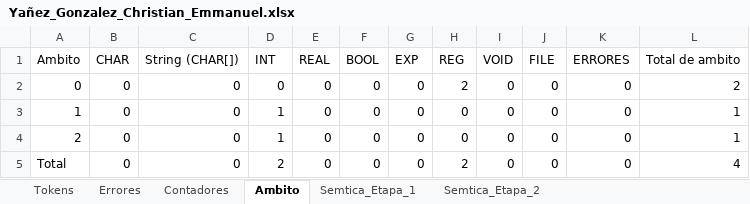
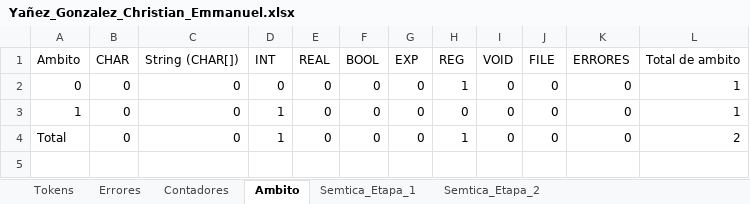
Before and after one commit to Chriss9720/Compilador2, an Excel workbook: build/classes/Excel/Yañez_Gonzalez_Christian_Emmanuel.xlsx, sheet Ambito, drawn as a sheet; values as stored, in another font and other column widths than the file's, no borders; removed rows and columns are numbered as before the commit, all else as after; the diff names each change by its address in the sheet, - before the commit and + after, or states it on an @@ line.

```diff
--- a/build/classes/Excel/Yañez_Gonzalez_Christian_Emmanuel.xlsx (sheet Ambito)
+++ b/build/classes/Excel/Yañez_Gonzalez_Christian_Emmanuel.xlsx (sheet Ambito)
-H2 (REG): 2
+H2 (REG): 1
-L2 (Total de ambito): 2
+L2 (Total de ambito): 1
-row 4: 2 | 0 | 0 | 1 | 0 | 0 | 0 | 0 | 0 | 0 | 0 | 1
-D4 (INT): 2
+D4 (INT): 1
-H4 (REG): 2
+H4 (REG): 1
-L4 (Total de ambito): 4
+L4 (Total de ambito): 2
```
Also changed, not shown: sheet Tokens, sheet Semtica_Etapa_2, sheet Semtica_Etapa_1, sheet Errores, sheet Contadores, src/Excel/Yañez_Gonzalez_Christian_Emmanuel.xlsx, 5 other files.
